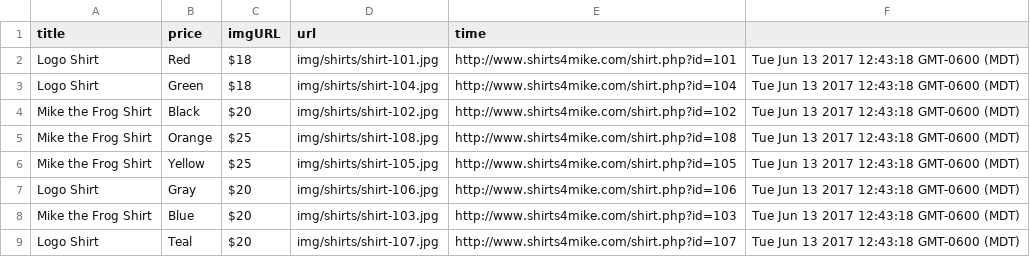
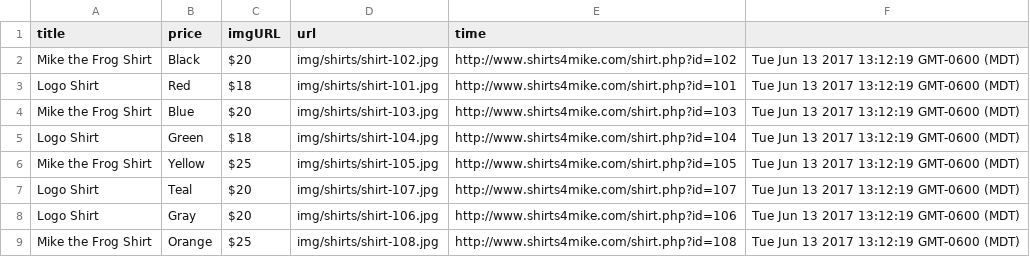
Before and after one commit to jhnnyk/shirts4mike-content-scraper, a CSV file: data/2017-06-13.csv, drawn as a sheet.

```diff
--- a/data/2017-06-13.csv
+++ b/data/2017-06-13.csv
@@ -1,9 +1,9 @@
 title,price,imgURL,url,time
-Logo Shirt, Red,$18,img/shirts/shirt-101.jpg,http://www.shirts4mike.com/shirt.php?id=101,Tue Jun 13 2017 12:43:18 GMT-0600 (MDT)
-Logo Shirt, Green,$18,img/shirts/shirt-104.jpg,http://www.shirts4mike.com/shirt.php?id=104,Tue Jun 13 2017 12:43:18 GMT-0600 (MDT)
-Mike the Frog Shirt, Black,$20,img/shirts/shirt-102.jpg,http://www.shirts4mike.com/shirt.php?id=102,Tue Jun 13 2017 12:43:18 GMT-0600 (MDT)
-Mike the Frog Shirt, Orange,$25,img/shirts/shirt-108.jpg,http://www.shirts4mike.com/shirt.php?id=108,Tue Jun 13 2017 12:43:18 GMT-0600 (MDT)
-Mike the Frog Shirt, Yellow,$25,img/shirts/shirt-105.jpg,http://www.shirts4mike.com/shirt.php?id=105,Tue Jun 13 2017 12:43:18 GMT-0600 (MDT)
-Logo Shirt, Gray,$20,img/shirts/shirt-106.jpg,http://www.shirts4mike.com/shirt.php?id=106,Tue Jun 13 2017 12:43:18 GMT-0600 (MDT)
-Mike the Frog Shirt, Blue,$20,img/shirts/shirt-103.jpg,http://www.shirts4mike.com/shirt.php?id=103,Tue Jun 13 2017 12:43:18 GMT-0600 (MDT)
-Logo Shirt, Teal,$20,img/shirts/shirt-107.jpg,http://www.shirts4mike.com/shirt.php?id=107,Tue Jun 13 2017 12:43:18 GMT-0600 (MDT)
+Mike the Frog Shirt, Black,$20,img/shirts/shirt-102.jpg,http://www.shirts4mike.com/shirt.php?id=102,Tue Jun 13 2017 13:12:19 GMT-0600 (MDT)
+Logo Shirt, Red,$18,img/shirts/shirt-101.jpg,http://www.shirts4mike.com/shirt.php?id=101,Tue Jun 13 2017 13:12:19 GMT-0600 (MDT)
+Mike the Frog Shirt, Blue,$20,img/shirts/shirt-103.jpg,http://www.shirts4mike.com/shirt.php?id=103,Tue Jun 13 2017 13:12:19 GMT-0600 (MDT)
+Logo Shirt, Green,$18,img/shirts/shirt-104.jpg,http://www.shirts4mike.com/shirt.php?id=104,Tue Jun 13 2017 13:12:19 GMT-0600 (MDT)
+Mike the Frog Shirt, Yellow,$25,img/shirts/shirt-105.jpg,http://www.shirts4mike.com/shirt.php?id=105,Tue Jun 13 2017 13:12:19 GMT-0600 (MDT)
+Logo Shirt, Teal,$20,img/shirts/shirt-107.jpg,http://www.shirts4mike.com/shirt.php?id=107,Tue Jun 13 2017 13:12:19 GMT-0600 (MDT)
+Logo Shirt, Gray,$20,img/shirts/shirt-106.jpg,http://www.shirts4mike.com/shirt.php?id=106,Tue Jun 13 2017 13:12:19 GMT-0600 (MDT)
+Mike the Frog Shirt, Orange,$25,img/shirts/shirt-108.jpg,http://www.shirts4mike.com/shirt.php?id=108,Tue Jun 13 2017 13:12:19 GMT-0600 (MDT)
```
Also changed, not shown: 1 other file.
